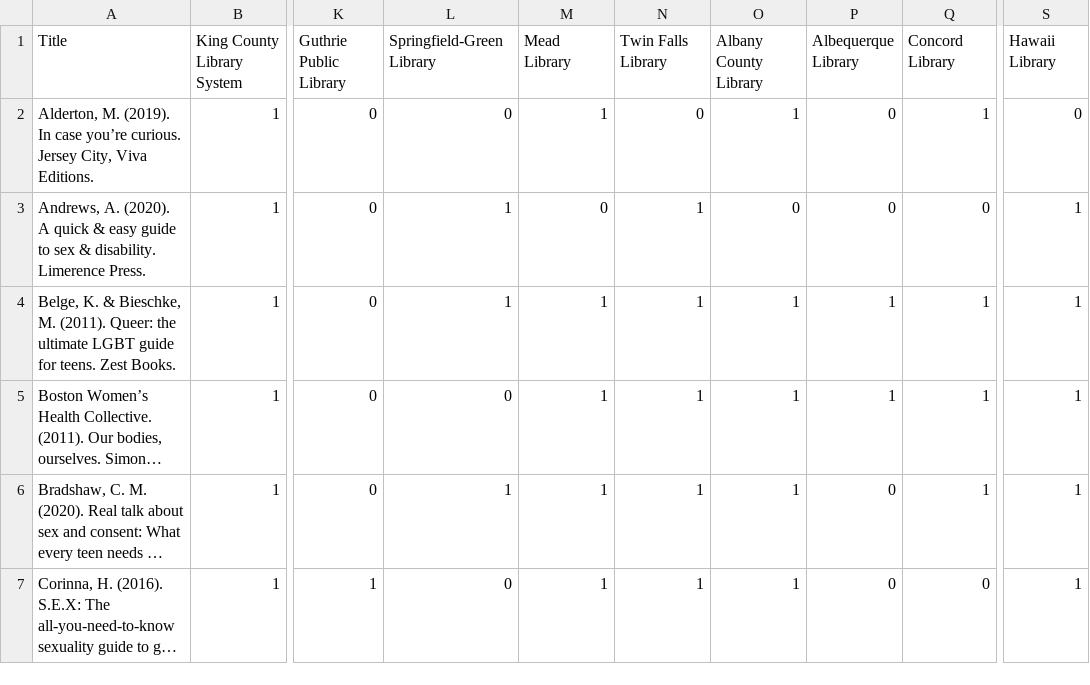
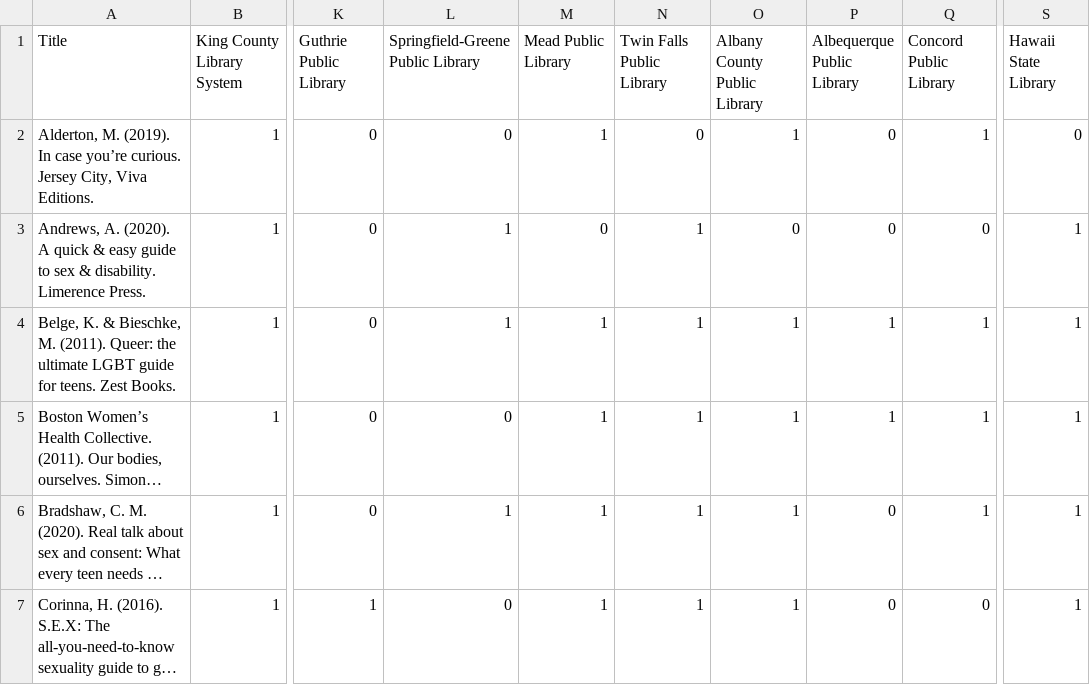
Before and after one commit to Aquite/lis570, a CSV file: data/libraries.csv, drawn as a sheet; only a part is shown, gaps mark what is left out; long unchanged cells end in …; the diff names each change by its address in the sheet, - before the commit and + after, or states it on an @@ line.

Commit message:
data edits

```diff
--- a/data/libraries.csv
+++ b/data/libraries.csv
-L1: Springfield-Green Library
+L1: Springfield-Greene Public Library
-M1: Mead Library
+M1: Mead Public Library
-N1: Twin Falls Library
+N1: Twin Falls Public Library
-O1: Albany County Library
+O1: Albany County Public Library
-P1: Albequerque Library
+P1: Albequerque Public Library
-Q1: Concord Library
+Q1: Concord Public Library
-S1: Hawaii Library
+S1: Hawaii State Library
```
Also changed, not shown: data/libraryloc.csv, 2 other files.
